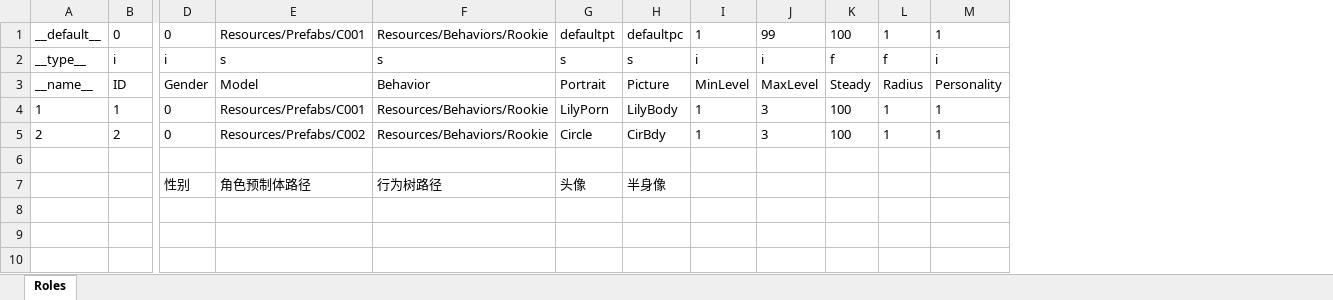
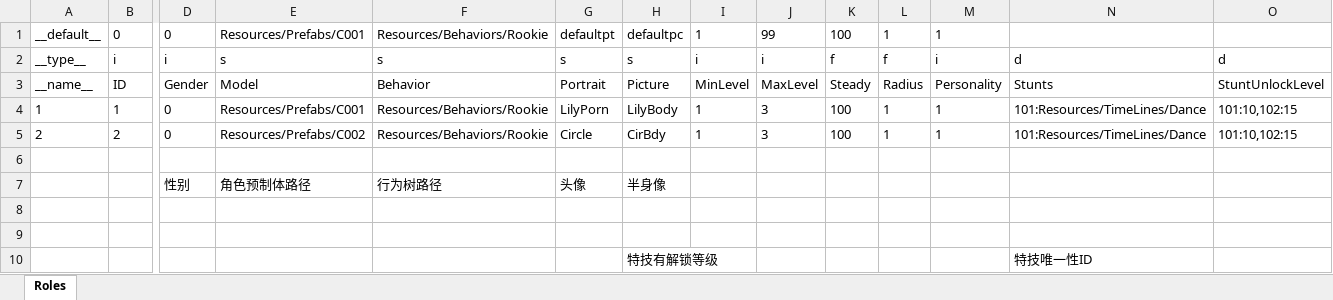
Before and after one commit to Aimoux/ExcelAndJSON, an Excel workbook: test1/Roles.xlsx, sheet Roles, drawn as a sheet; only a part is shown, gaps mark what is left out; values as stored, in another font and other column widths than the file's, no borders; rows hold the shown columns only; the diff names each change by its address in the sheet, - before the commit and + after, or states it on an @@ line.

```diff
--- a/test1/Roles.xlsx (sheet Roles)
+++ b/test1/Roles.xlsx (sheet Roles)
+column N, rows 2-5: d | Stunts | 101:Resources/TimeLines/Dance | 101:Resources/TimeLines/Dance
+column O, rows 2-5: d | StuntUnlockLevel | 101:10,102:15 | 101:10,102:15
+row 8: (empty)
+row 9: (empty)
+row 10:  |  |  |  |  |  | 特技有解锁等级 |  |  |  |  |  | 特技唯一性ID
```
Also changed, not shown: test1/Animations.xlsx, test1/Assaults.xlsx, 11 other files.
